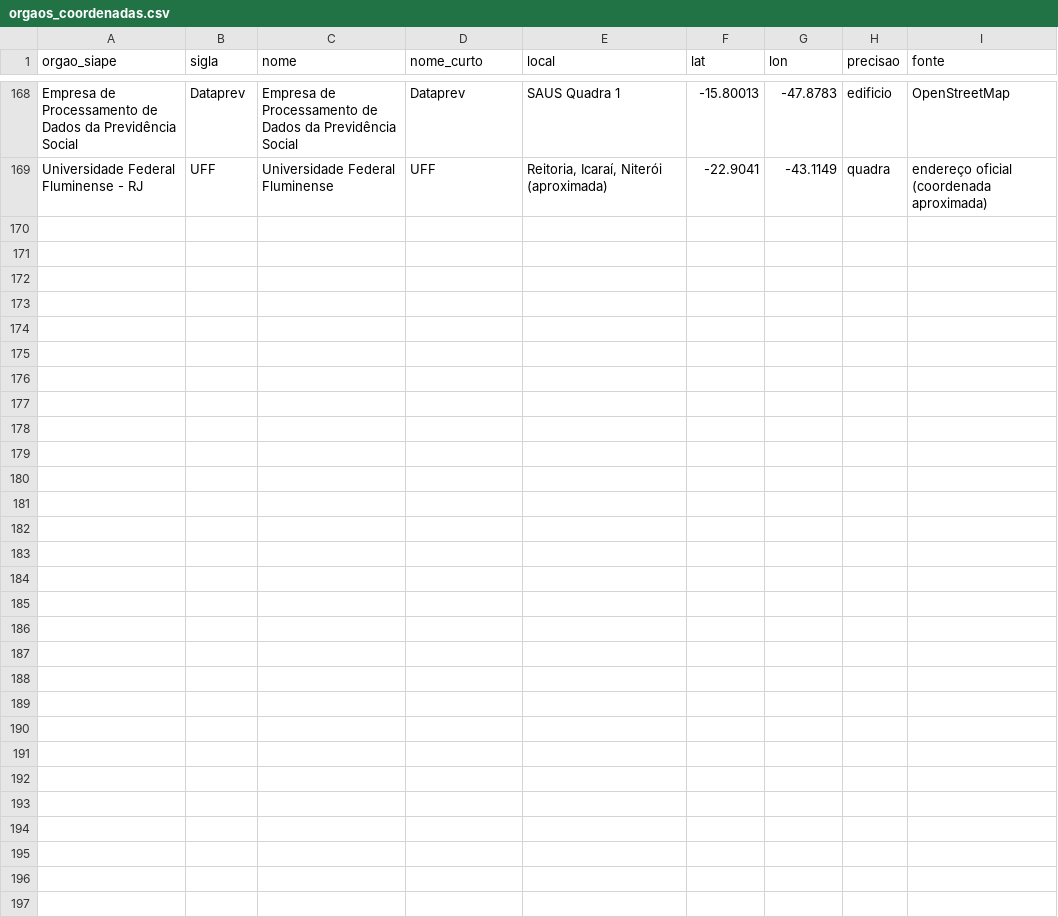
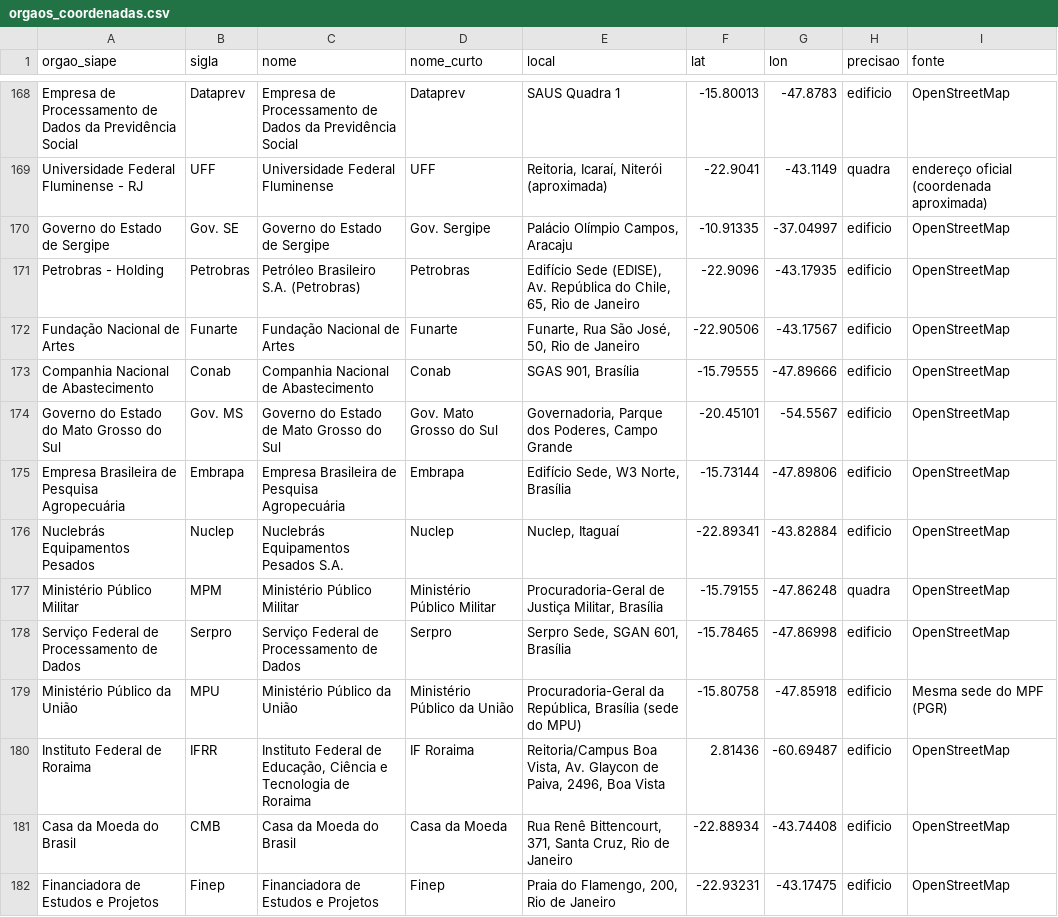
Before and after one commit to ariribeiro/dashboard-ati, a CSV file: data/orgaos_coordenadas.csv, drawn as a sheet; only a part is shown, gaps mark what is left out.

```diff
--- a/data/orgaos_coordenadas.csv
+++ b/data/orgaos_coordenadas.csv
@@ -169 +169,14 @@ Empresa de Processamento de Dados da Previdência Social;Dataprev;Empresa de Pro
 Universidade Federal Fluminense - RJ;UFF;Universidade Federal Fluminense;UFF;Reitoria, Icaraí, Niterói (aproximada);-22.9041;-43.1149;quadra;endereço oficial (coordenada aproximada)
+Governo do Estado de Sergipe;Gov. SE;Governo do Estado de Sergipe;Gov. Sergipe;Palácio Olímpio Campos, Aracaju;-10.91335;-37.04997;edificio;OpenStreetMap
+Petrobras - Holding;Petrobras;Petróleo Brasileiro S.A. (Petrobras);Petrobras;Edifício Sede (EDISE), Av. República do Chile, 65, Rio de Janeiro;-22.9096;-43.17935;edificio;OpenStreetMap
+Fundação Nacional de Artes;Funarte;Fundação Nacional de Artes;Funarte;Funarte, Rua São José, 50, Rio de Janeiro;-22.90506;-43.17567;edificio;OpenStreetMap
+Companhia Nacional de Abastecimento;Conab;Companhia Nacional de Abastecimento;Conab;SGAS 901, Brasília;-15.79555;-47.89666;edificio;OpenStreetMap
+Governo do Estado do Mato Grosso do Sul;Gov. MS;Governo do Estado de Mato Grosso do Sul;Gov. Mato Grosso do Sul;Governadoria, Parque dos Poderes, Campo Grande;-20.45101;-54.5567;edificio;OpenStreetMap
+Empresa Brasileira de Pesquisa Agropecuária;Embrapa;Empresa Brasileira de Pesquisa Agropecuária;Embrapa;Edifício Sede, W3 Norte, Brasília;-15.73144;-47.89806;edificio;OpenStreetMap
+Nuclebrás Equipamentos Pesados;Nuclep;Nuclebrás Equipamentos Pesados S.A.;Nuclep;Nuclep, Itaguaí;-22.89341;-43.82884;edificio;OpenStreetMap
+Ministério Público Militar;MPM;Ministério Público Militar;Ministério Público Militar;Procuradoria-Geral de Justiça Militar, Brasília;-15.79155;-47.86248;quadra;OpenStreetMap
+Serviço Federal de Processamento de Dados;Serpro;Serviço Federal de Processamento de Dados;Serpro;Serpro Sede, SGAN 601, Brasília;-15.78465;-47.86998;edificio;OpenStreetMap
+Ministério Público da União;MPU;Ministério Público da União;Ministério Público da União;Procuradoria-Geral da República, Brasília (sede do MPU);-15.80758;-47.85918;edificio;Mesma sede do MPF (PGR)
+Instituto Federal de Roraima;IFRR;Instituto Federal de Educação, Ciência e Tecnologia de Roraima;IF Roraima;Reitoria/Campus Boa Vista, Av. Glaycon de Paiva, 2496, Boa Vista;2.81436;-60.69487;edificio;OpenStreetMap
+Casa da Moeda do Brasil;CMB;Casa da Moeda do Brasil;Casa da Moeda;Rua Renê Bittencourt, 371, Santa Cruz, Rio de Janeiro;-22.88934;-43.74408;edificio;OpenStreetMap
+Financiadora de Estudos e Projetos;Finep;Financiadora de Estudos e Projetos;Finep;Praia do Flamengo, 200, Rio de Janeiro;-22.93231;-43.17475;edificio;OpenStreetMap
```
